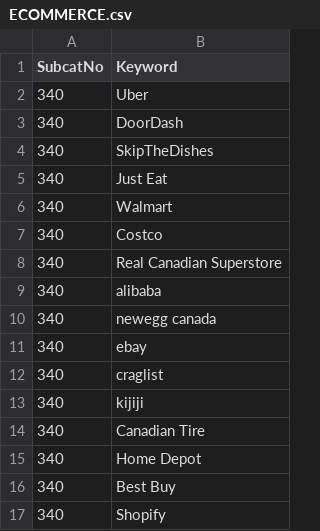
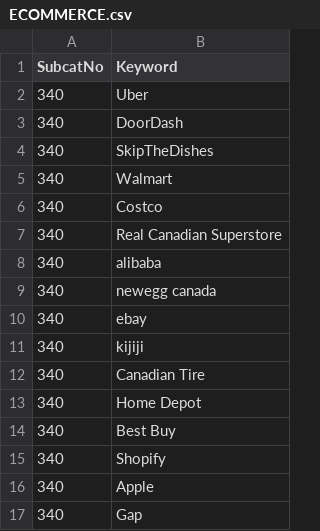
Before and after one commit to ubco-mds-2021-labs/capstone-project-googletrends_capstone, a CSV file: data/keywords_data/ECOMMERCE.csv, drawn as a sheet; only a part is shown; the shorter side is filled out with more unchanged rows.

Commit message:
csv updated

```diff
--- a/data/keywords_data/ECOMMERCE.csv
+++ b/data/keywords_data/ECOMMERCE.csv
@@ -4,3 +4,2 @@
 340,SkipTheDishes
-340,Just Eat
 340,Walmart
@@ -11,3 +10,2 @@
 340,ebay
-340,craglist
 340,kijiji
```
